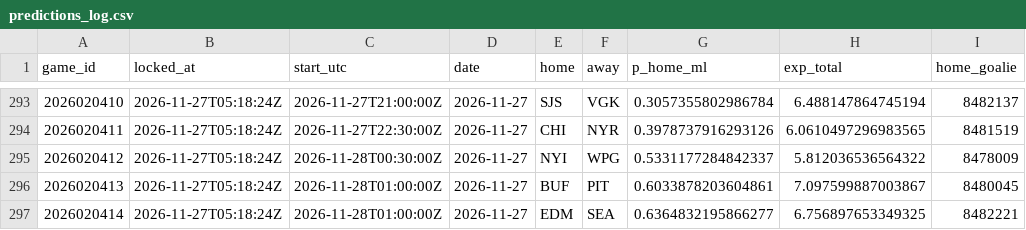
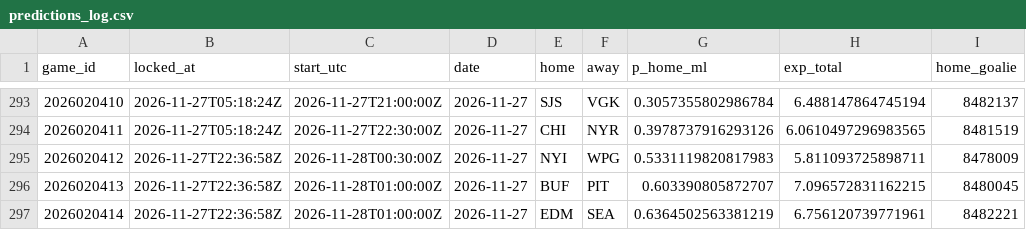
Before and after one commit to PookMula/NHL-edge-pro, a CSV file: data/predictions_log.csv, drawn as a sheet; only a part is shown, gaps mark what is left out; the diff names each change by its address in the sheet, - before the commit and + after, or states it on an @@ line.

```diff
--- a/data/predictions_log.csv
+++ b/data/predictions_log.csv
-B295:B297 (locked_at): 2026-11-27T05:18:24Z
+B295:B297 (locked_at): 2026-11-27T22:36:58Z
-G295 (p_home_ml): 0.5331177284842337
+G295 (p_home_ml): 0.5331119820817983
-H295 (exp_total): 5.812036536564322
+H295 (exp_total): 5.811093725898711
-G296 (p_home_ml): 0.6033878203604861
+G296 (p_home_ml): 0.603390805872707
-H296 (exp_total): 7.097599887003867
+H296 (exp_total): 7.096572831162215
-G297 (p_home_ml): 0.6364832195866277
+G297 (p_home_ml): 0.6364502563381219
-H297 (exp_total): 6.756897653349325
+H297 (exp_total): 6.756120739771961
```
Also changed, not shown: 10 other files.
